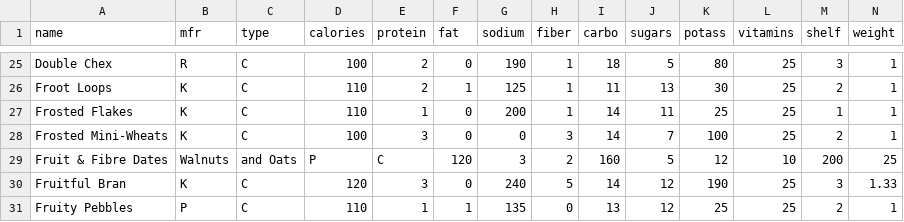
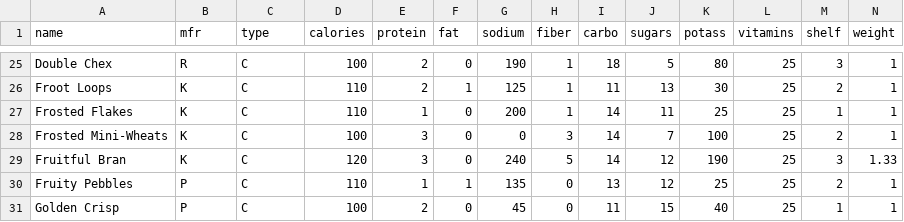
Before and after one commit to rushmetra/PL-Projects, a CSV file: TP1/CSV/cereal.csv, drawn as a sheet; only a part is shown, gaps mark what is left out; the shorter side is filled out with more unchanged rows; rows hold the shown columns only; the diff names each change by its address in the sheet, - before the commit and + after, or states it on an @@ line.

Commit message:
csv

```diff
--- a/TP1/CSV/cereal.csv
+++ b/TP1/CSV/cereal.csv
-row 29: Fruit & Fibre Dates | Walnuts | and Oats | P | C | 120 | 3 | 2 | 160 | 5 | 12 | 10 | 200 | 25
```
